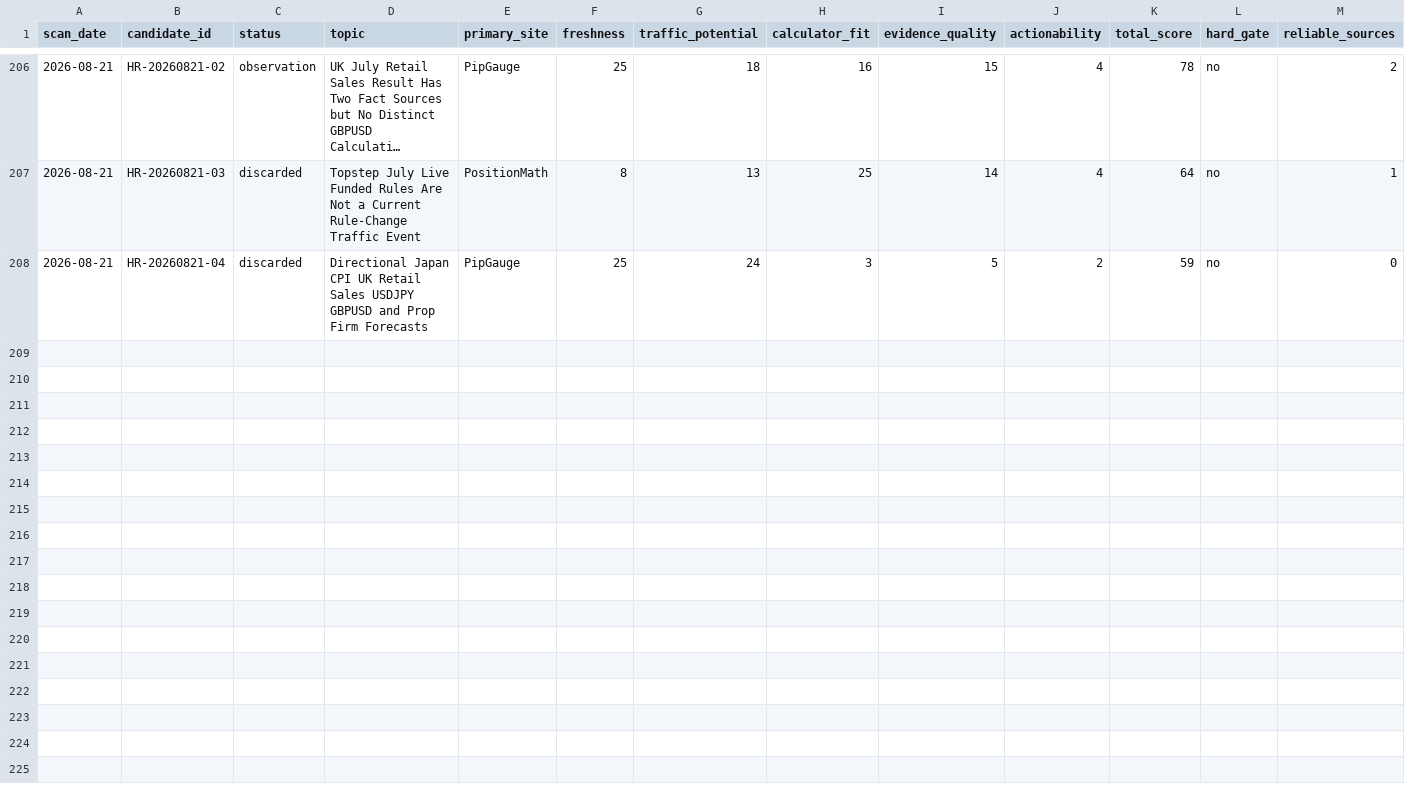
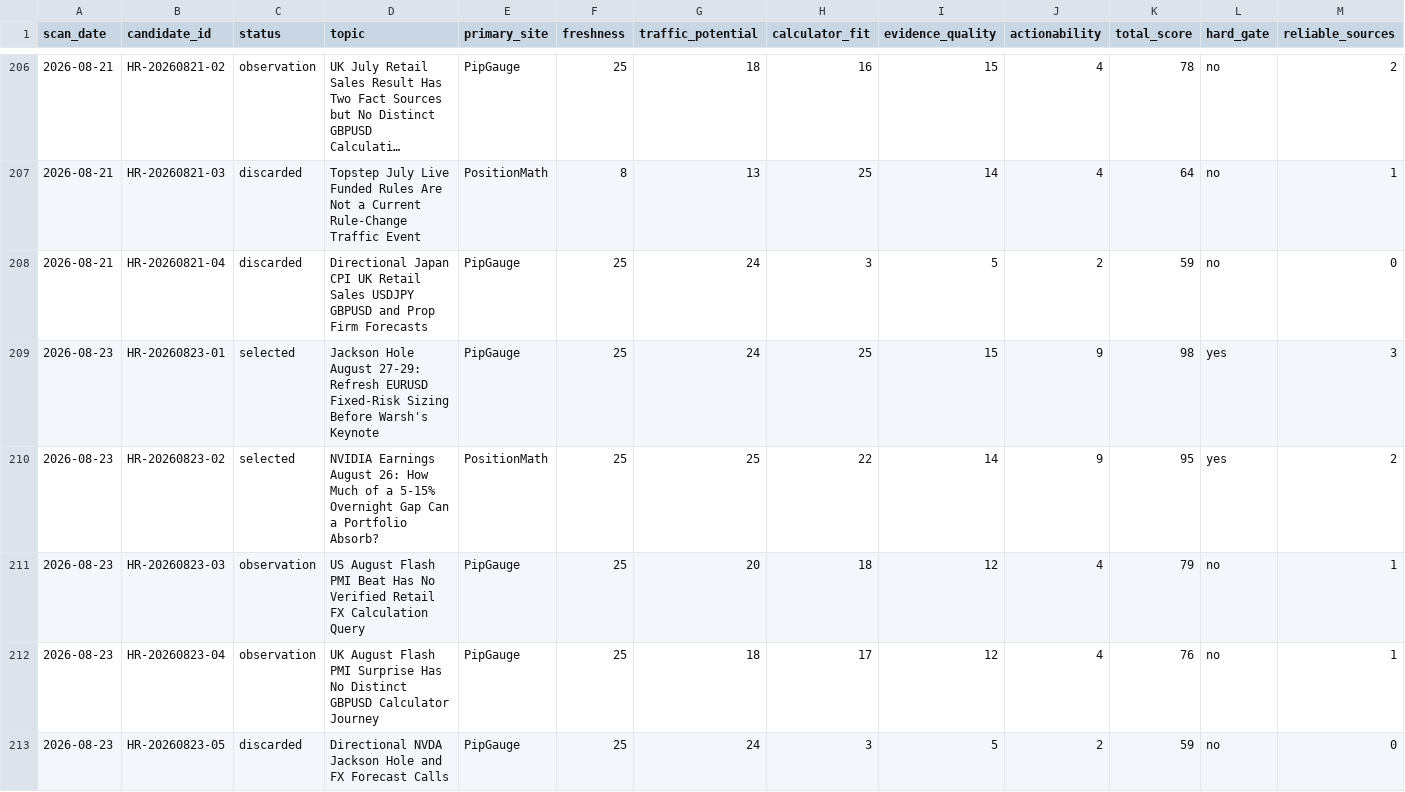
Before and after one commit to alastor8906/pipgauge-hotspot-radar-pages, a CSV file: 热点候选总表.csv, drawn as a sheet; only a part is shown, gaps mark what is left out; long unchanged cells end in …; rows hold the shown columns only; the diff names each change by its address in the sheet, - before the commit and + after, or states it on an @@ line.

Commit message:
Run August 23 hotspot radar scan

```diff
--- a/热点候选总表.csv
+++ b/热点候选总表.csv
+row 209: 2026-08-23 | HR-20260823-01 | selected | Jackson Hole August 27-29: Refresh EURUSD Fixed-Risk Sizing Before Warsh's Keynote | PipGauge | 25 | 24 | 25 | 15 | 9 | 98 | yes | 3
+row 210: 2026-08-23 | HR-20260823-02 | selected | NVIDIA Earnings August 26: How Much of a 5-15% Overnight Gap Can a Portfolio Absorb? | PositionMath | 25 | 25 | 22 | 14 | 9 | 95 | yes | 2
+row 211: 2026-08-23 | HR-20260823-03 | observation | US August Flash PMI Beat Has No Verified Retail FX Calculation Query | PipGauge | 25 | 20 | 18 | 12 | 4 | 79 | no | 1
+row 212: 2026-08-23 | HR-20260823-04 | observation | UK August Flash PMI Surprise Has No Distinct GBPUSD Calculator Journey | PipGauge | 25 | 18 | 17 | 12 | 4 | 76 | no | 1
+row 213: 2026-08-23 | HR-20260823-05 | discarded | Directional NVDA Jackson Hole and FX Forecast Calls | PipGauge | 25 | 24 | 3 | 5 | 2 | 59 | no | 0
```
Also changed, not shown: 21 other files.
